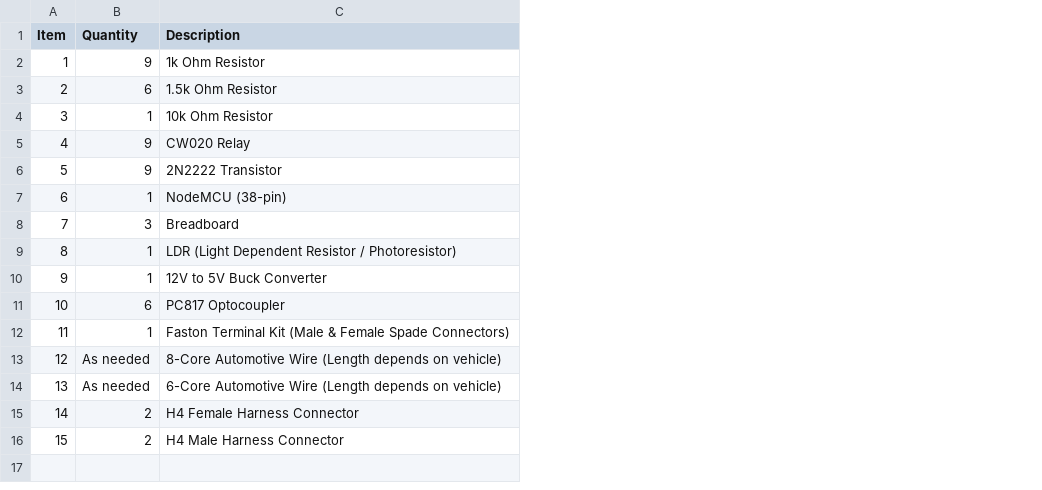
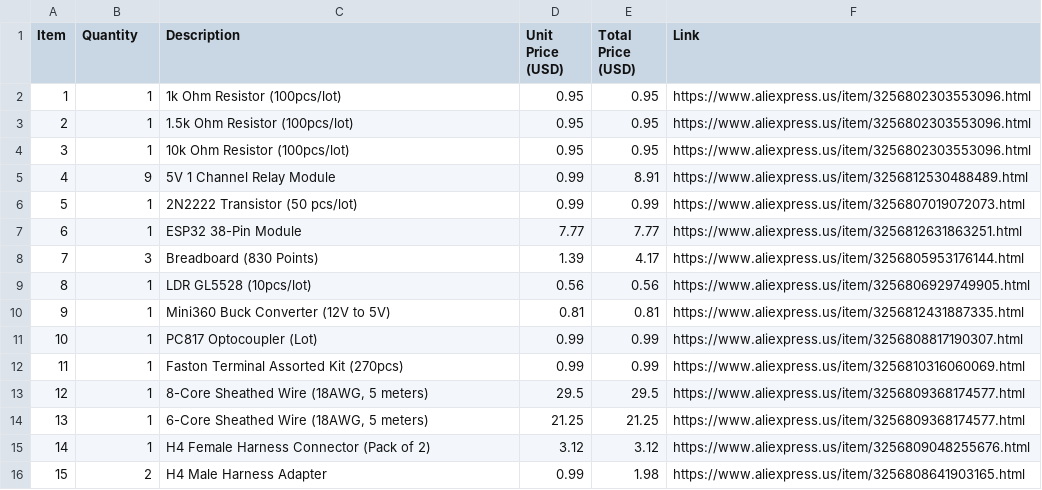
Before and after one commit to sntxxd/LUX-ONE, a CSV file: BOM.csv, drawn as a sheet; the diff names each change by its address in the sheet, - before the commit and + after, or states it on an @@ line.

Commit message:
Add files via upload

```diff
--- a/BOM.csv
+++ b/BOM.csv
+column D (Unit Price (USD)), rows 2-16: 0.95 | 0.95 | 0.95 | 0.99 | 0.99 | 7.77 | 1.39 | 0.56 | 0.81 | 0.99 | 0.99 | 29.5 | 21.25 | 3.12 | 0.99
+column E (Total Price (USD)), rows 2-16: 0.95 | 0.95 | 0.95 | 8.91 | 0.99 | 7.77 | 4.17 | 0.56 | 0.81 | 0.99 | 0.99 | 29.5 | 21.25 | 3.12 | 1.98
+column F (Link), rows 2-16: https://www.aliexpress.us/item/3256802303553096.html | https://www.aliexpress.us/item/3256802303553096.html | https://www.aliexpress.us/item/3256802303553096.html | https://www.aliexpress.us/item/3256812530488489.html | https://www.aliexpress.us/item/3256807019072073.html | https://www.aliexpress.us/item/3256812631863251.html | https://www.aliexpress.us/item/3256805953176144.html | https://www.aliexpress.us/item/3256806929749905.html | https://www.aliexpress.us/item/3256812431887335.html | https://www.aliexpress.us/item/3256808817190307.html | https://www.aliexpress.us/item/3256810316060069.html | https://www.aliexpress.us/item/3256809368174577.html | https://www.aliexpress.us/item/3256809368174577.html | https://www.aliexpress.us/item/3256809048255676.html | https://www.aliexpress.us/item/3256808641903165.html
-B2 (Quantity): 9
+B2 (Quantity): 1
-C2 (Description): 1k Ohm Resistor
+C2 (Description): 1k Ohm Resistor (100pcs/lot)
-B3 (Quantity): 6
+B3 (Quantity): 1
-C3 (Description): 1.5k Ohm Resistor
+C3 (Description): 1.5k Ohm Resistor (100pcs/lot)
-C4 (Description): 10k Ohm Resistor
+C4 (Description): 10k Ohm Resistor (100pcs/lot)
-C5 (Description): CW020 Relay
+C5 (Description): 5V 1 Channel Relay Module
-B6 (Quantity): 9
+B6 (Quantity): 1
-C6 (Description): 2N2222 Transistor
+C6 (Description): 2N2222 Transistor (50 pcs/lot)
-C7 (Description): NodeMCU (38-pin)
+C7 (Description): ESP32 38-Pin Module
-C8 (Description): Breadboard
+C8 (Description): Breadboard (830 Points)
-C9 (Description): LDR (Light Dependent Resistor / Photoresistor)
+C9 (Description): LDR GL5528 (10pcs/lot)
-C10 (Description): 12V to 5V Buck Converter
+C10 (Description): Mini360 Buck Converter (12V to 5V)
-B11 (Quantity): 6
+B11 (Quantity): 1
-C11 (Description): PC817 Optocoupler
+C11 (Description): PC817 Optocoupler (Lot)
-C12 (Description): Faston Terminal Kit (Male & Female Spade Connectors)
+C12 (Description): Faston Terminal Assorted Kit (270pcs)
-B13:B14 (Quantity): As needed
+B13:B14 (Quantity): 1
-C13 (Description): 8-Core Automotive Wire (Length depends on vehicle)
+C13 (Description): 8-Core Sheathed Wire (18AWG, 5 meters)
-C14 (Description): 6-Core Automotive Wire (Length depends on vehicle)
+C14 (Description): 6-Core Sheathed Wire (18AWG, 5 meters)
-B15 (Quantity): 2
+B15 (Quantity): 1
-C15 (Description): H4 Female Harness Connector
+C15 (Description): H4 Female Harness Connector (Pack of 2)
-C16 (Description): H4 Male Harness Connector
+C16 (Description): H4 Male Harness Adapter
```
